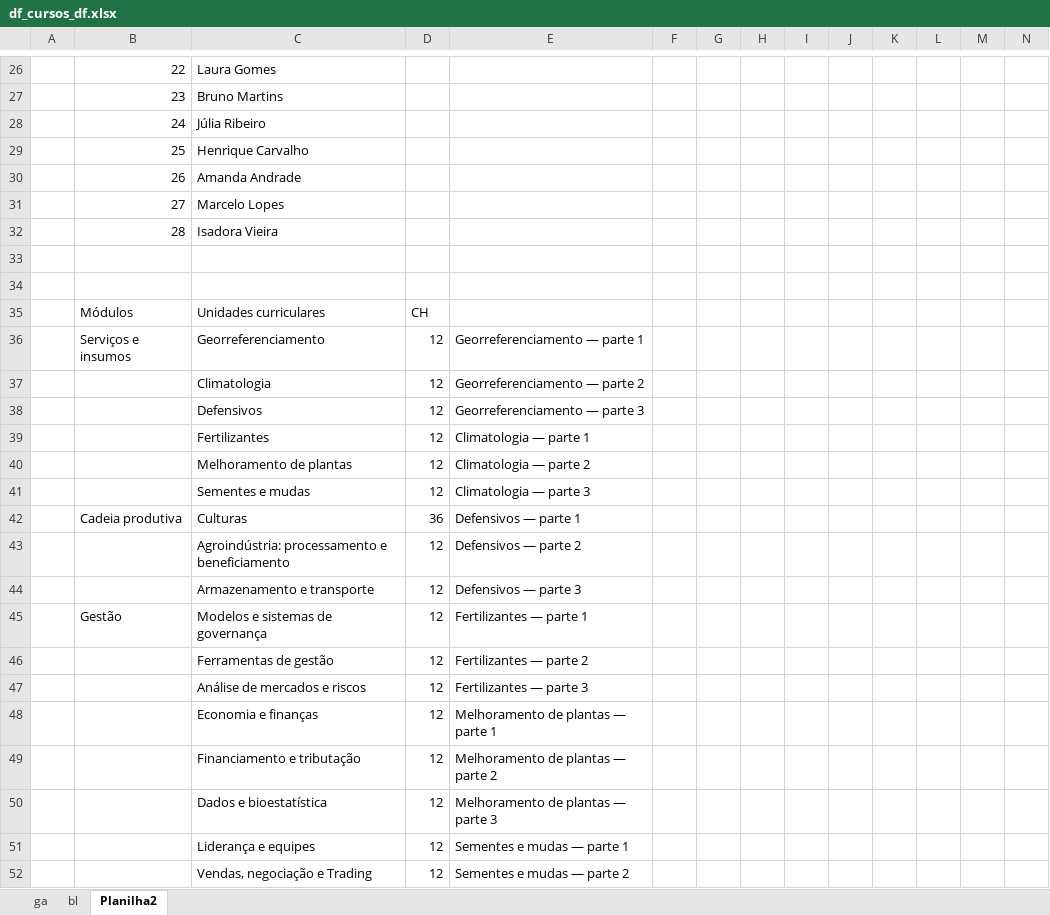
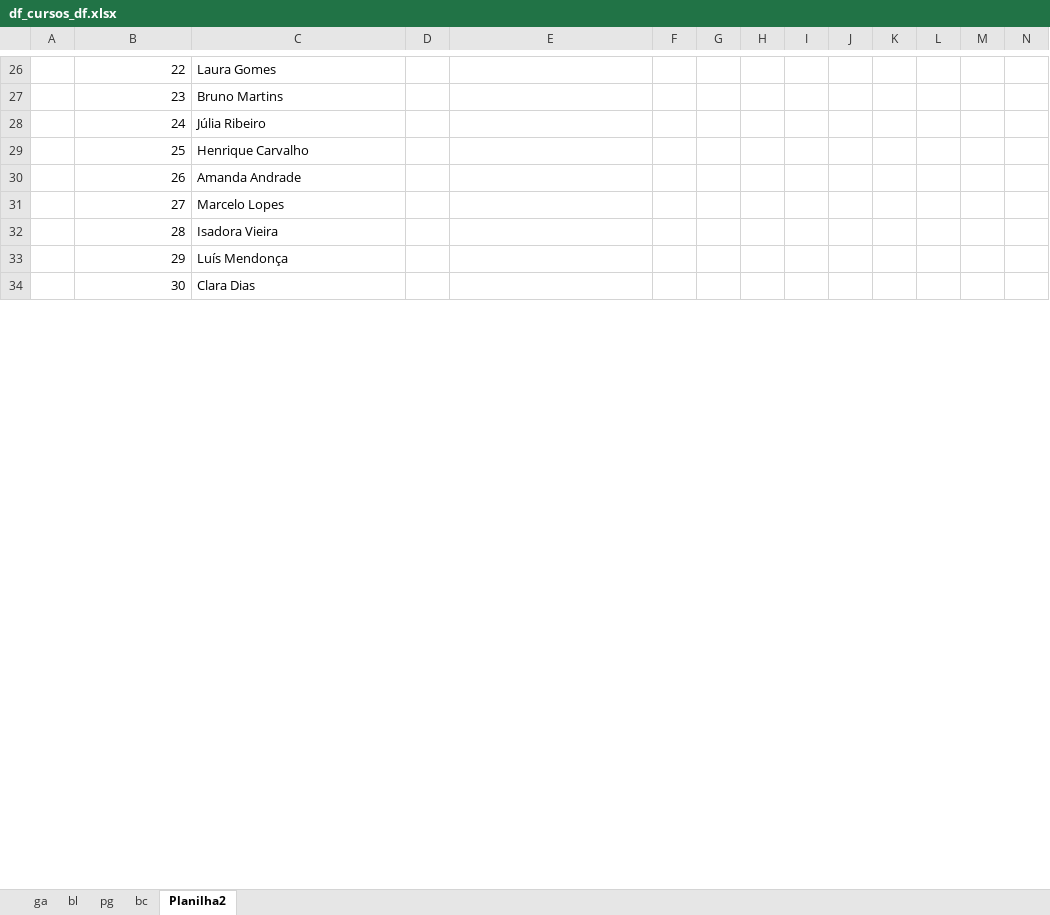
Before and after one commit to edborgesfh/painel-xyz-pos, an Excel workbook: df_cursos_df.xlsx, sheet Planilha2, drawn as a sheet; only a part is shown, gaps mark what is left out; values as stored, in another font and other column widths than the file's, no borders; removed rows and columns are numbered as before the commit, all else as after; rows hold the shown columns only; the diff covers the shown part only; the diff names each change by its address in the sheet, - before the commit and + after, or states it on an @@ line.

```diff
--- a/df_cursos_df.xlsx (sheet Planilha2)
+++ b/df_cursos_df.xlsx (sheet Planilha2)
+sheet tab: pg
+sheet tab: bc
-row 33: (empty)
+row 33:  | 29 | Luís Mendonça
-row 34: (empty)
+row 34:  | 30 | Clara Dias
-row 35:  | Módulos | Unidades curriculares | CH
-row 36:  | Serviços e insumos | Georreferenciamento | 12 | Georreferenciamento — parte 1
-row 37:  |  | Climatologia | 12 | Georreferenciamento — parte 2
-row 38:  |  | Defensivos | 12 | Georreferenciamento — parte 3
-row 39:  |  | Fertilizantes | 12 | Climatologia — parte 1
-row 40:  |  | Melhoramento de plantas | 12 | Climatologia — parte 2
-row 41:  |  | Sementes e mudas | 12 | Climatologia — parte 3
-row 42:  | Cadeia produtiva | Culturas | 36 | Defensivos — parte 1
-row 43:  |  | Agroindústria: processamento e beneficiamento | 12 | Defensivos — parte 2
-row 44:  |  | Armazenamento e transporte | 12 | Defensivos — parte 3
-row 45:  | Gestão | Modelos e sistemas de governança | 12 | Fertilizantes — parte 1
-row 46:  |  | Ferramentas de gestão | 12 | Fertilizantes — parte 2
-row 47:  |  | Análise de mercados e riscos | 12 | Fertilizantes — parte 3
-row 48:  |  | Economia e finanças | 12 | Melhoramento de plantas — parte 1
-row 49:  |  | Financiamento e tributação | 12 | Melhoramento de plantas — parte 2
-row 50:  |  | Dados e bioestatística | 12 | Melhoramento de plantas — parte 3
-row 51:  |  | Liderança e equipes | 12 | Sementes e mudas — parte 1
-row 52:  |  | Vendas, negociação e Trading | 12 | Sementes e mudas — parte 2
```
Also changed, not shown: 12 added rows, 68 removed rows and 1 edited cell elsewhere in this sheet, sheet ga, sheet bl, formulas that keep their value, 4 other files.
